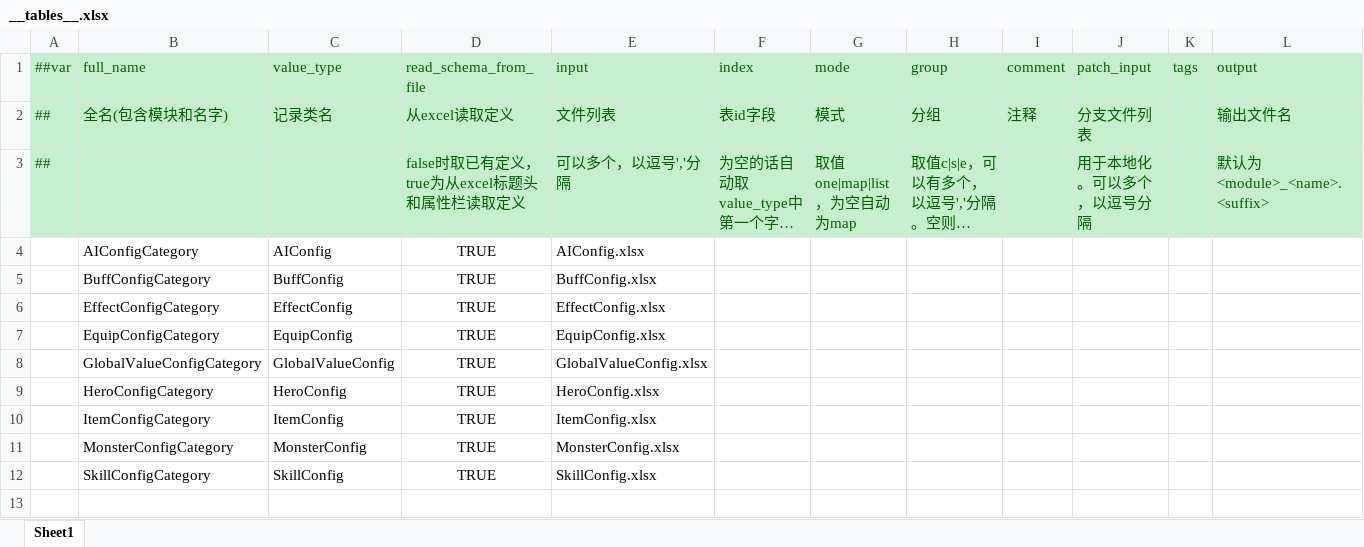
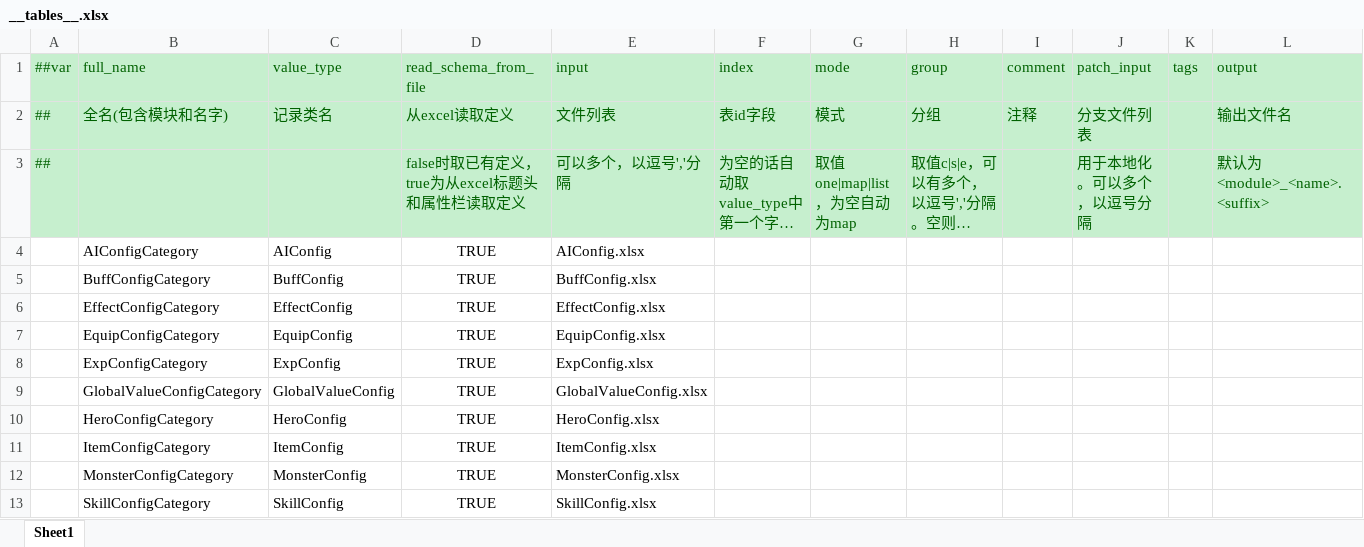
Before and after one commit to csyinghuochong/miniprogram_1, an Excel workbook: Unity/Assets/Config/Excel/__tables__.xlsx, sheet Sheet1, drawn as a sheet; only a part is shown; long unchanged cells end in …; values as stored, in another font and other column widths than the file's, no borders; rows hold the shown columns only; the diff names each change by its address in the sheet, - before the commit and + after, or states it on an @@ line.

```diff
--- a/Unity/Assets/Config/Excel/__tables__.xlsx (sheet Sheet1)
+++ b/Unity/Assets/Config/Excel/__tables__.xlsx (sheet Sheet1)
+row 8:  | ExpConfigCategory | ExpConfig | TRUE | ExpConfig.xlsx
```
Also changed, not shown: Unity/Assets/Config/Excel/HeroConfig.xlsx, Unity/Assets/Config/Excel/MonsterConfig.xlsx, 50 other files.
